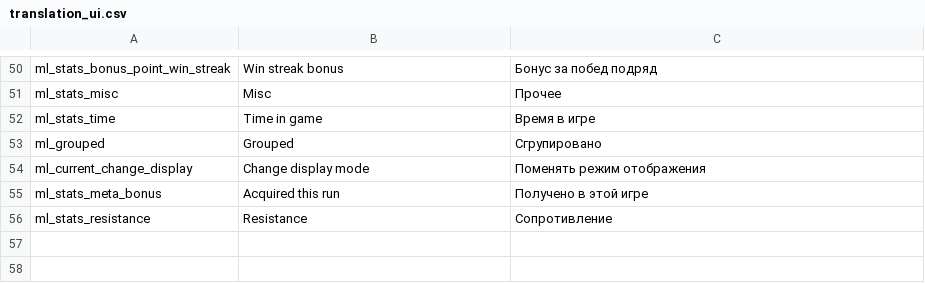
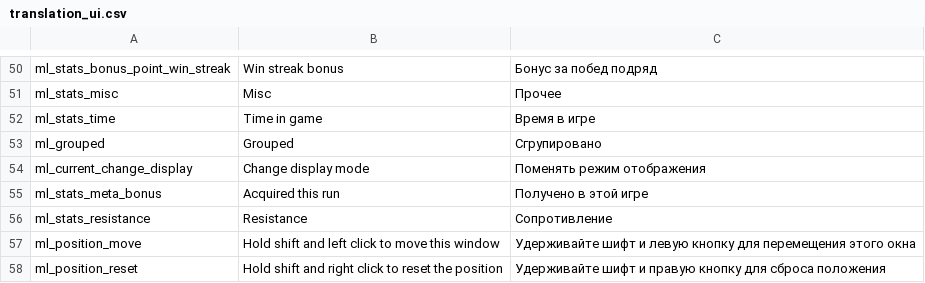
Before and after one commit to lamia-zamia/meta_leveling, a CSV file: files/translation/translation_ui.csv, drawn as a sheet; only a part is shown, gaps mark what is left out.

```diff
--- a/files/translation/translation_ui.csv
+++ b/files/translation/translation_ui.csv
@@ -56 +56,3 @@ ml_stats_meta_bonus,Acquired this run,Получено в этой игре,,,,,
 ml_stats_resistance,Resistance,Сопротивление,,,,,,,,,,
+ml_position_move,Hold shift and left click to move this window,Удерживайте шифт и левую кнопку для перемещения этого окна,,,,,,,,,,
+ml_position_reset,Hold shift and right click to reset the position,Удерживайте шифт и правую кнопку для сброса положения,,,,,,,,,,
```
Also changed, not shown: 4 other files.
